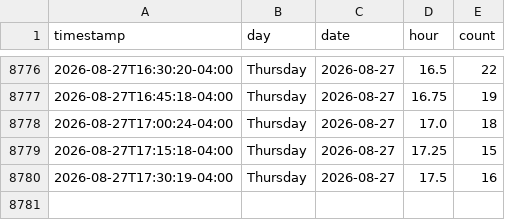
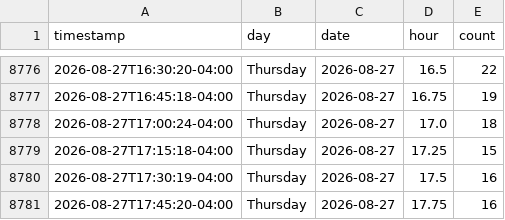
Before and after one commit to aditak367/uconn-gym-tracker, a CSV file: docs/data/occupancy.csv, drawn as a sheet; only a part is shown, gaps mark what is left out.

```diff
--- a/docs/data/occupancy.csv
+++ b/docs/data/occupancy.csv
@@ -8780 +8780,2 @@ timestamp,day,date,hour,count
 2026-08-27T17:30:19-04:00,Thursday,2026-08-27,17.5,16
+2026-08-27T17:45:20-04:00,Thursday,2026-08-27,17.75,16
```
